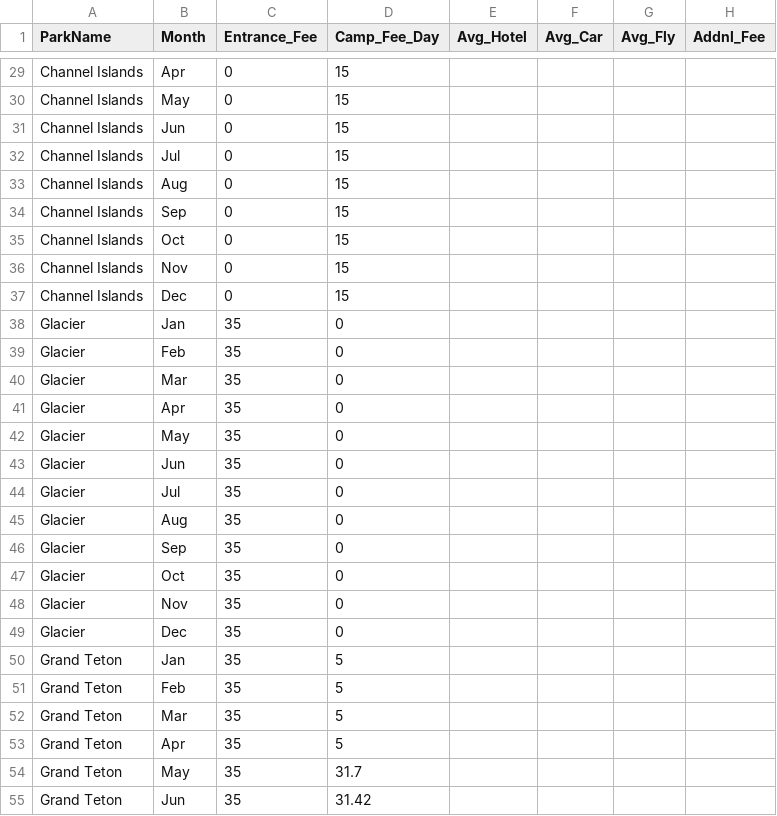
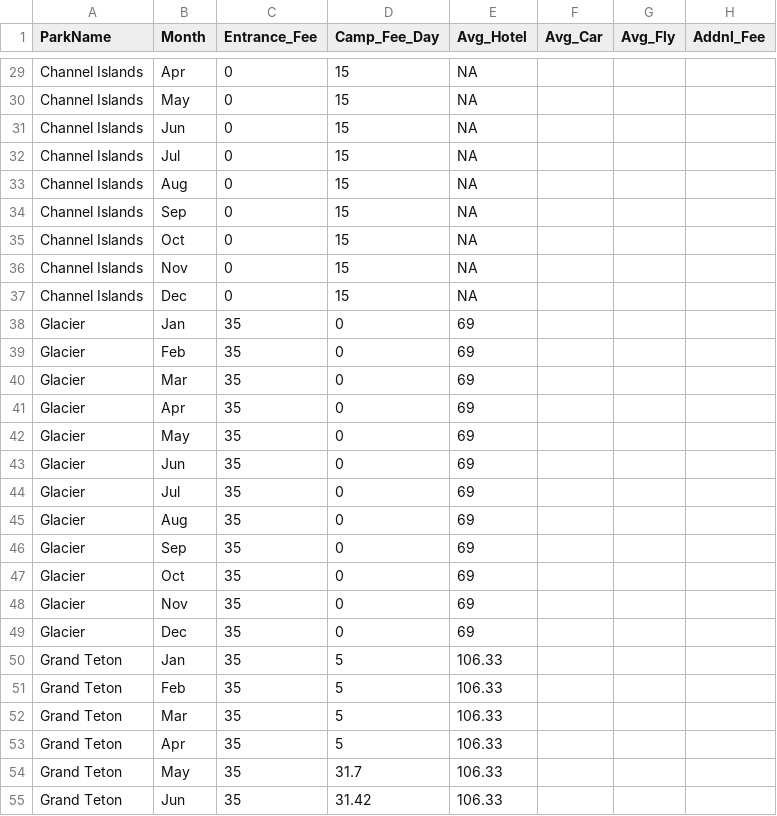
Before and after one commit to megebowen/BowenShinyApp, a CSV file: np_travel_costs.csv, drawn as a sheet; only a part is shown, gaps mark what is left out; the diff covers the shown part only; the diff names each change by its address in the sheet, - before the commit and + after, or states it on an @@ line.

Commit message:
updated csv and rmd with camping and hotel prices for each npark

```diff
--- a/np_travel_costs.csv
+++ b/np_travel_costs.csv
-E29:E37 (Avg_Hotel): (empty)
+E29:E37 (Avg_Hotel): NA
-E38:E49 (Avg_Hotel): (empty)
+E38:E49 (Avg_Hotel): 69
-E50:E55 (Avg_Hotel): (empty)
+E50:E55 (Avg_Hotel): 106.33
```
Also changed, not shown: 93 edited cells elsewhere in this file, 1 other file.
